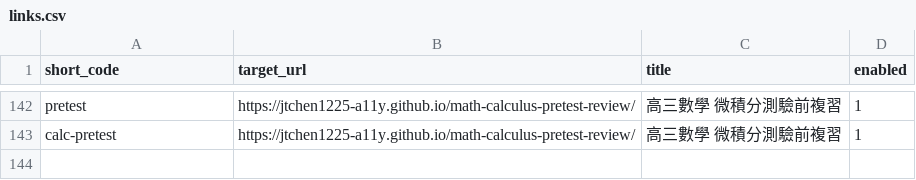
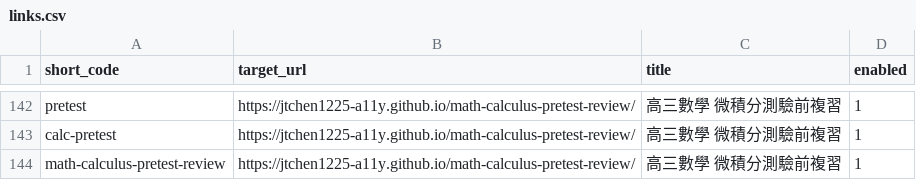
Before and after one commit to jtchen1225-a11y/daydaystudy-short-url, a CSV file: links.csv, drawn as a sheet; only a part is shown, gaps mark what is left out; the diff names each change by its address in the sheet, - before the commit and + after, or states it on an @@ line.

Commit message:
feat: 手動新增短網址 /math-calculus-pretest-review

```diff
--- a/links.csv
+++ b/links.csv
+row 144: math-calculus-pretest-review | https://jtchen1225-a11y.github.io/math-calculus-pretest-review/ | 高三數學 微積分測驗前複習 | 1
```
